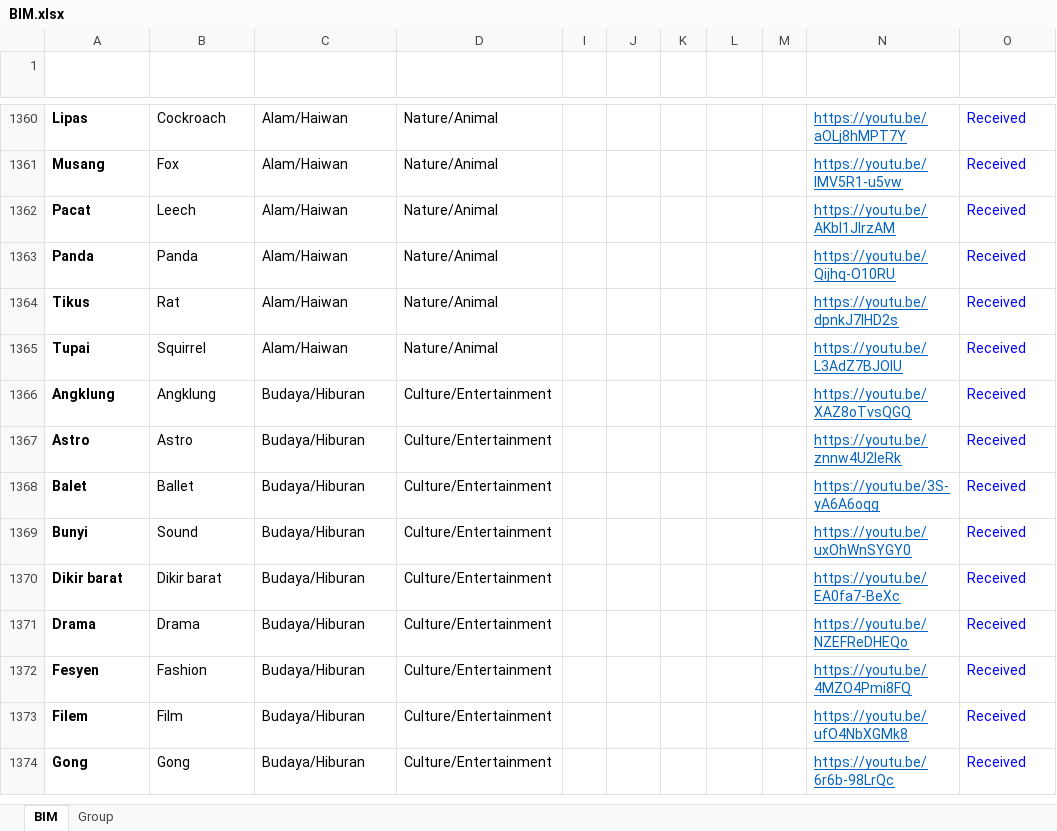
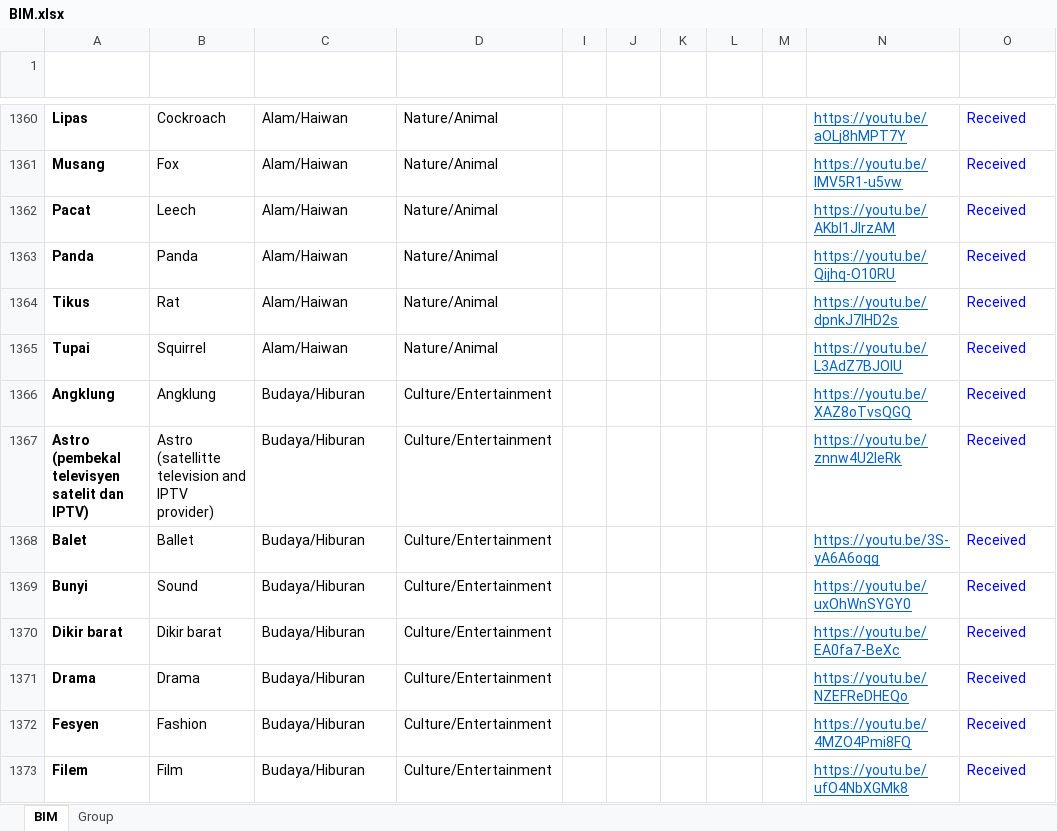
Before and after one commit to malaysiafederationofthedeaf/ggb-mfd-project, an Excel workbook: public/assets/BIM.xlsx, sheet BIM, drawn as a sheet; only a part is shown, gaps mark what is left out; the shorter side is filled out with more unchanged rows; values as stored, in another font and other column widths than the file's, no borders; charts and pictures and conditional formats and table styles not drawn; the diff names each change by its address in the sheet, - before the commit and + after, or states it on an @@ line.

Commit message:
update BIM Sheet astro

```diff
--- a/public/assets/BIM.xlsx (sheet BIM)
+++ b/public/assets/BIM.xlsx (sheet BIM)
-A1367 (Perkataan): Astro
+A1367 (Perkataan): Astro (pembekal televisyen satelit dan IPTV)
-B1367 (Word): Astro
+B1367 (Word): Astro (satellitte television and IPTV provider)
```
Also changed, not shown: 1 other file.
